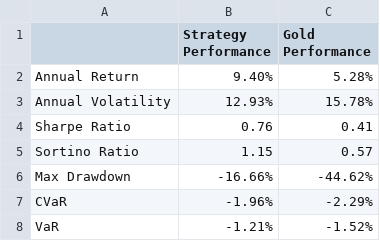
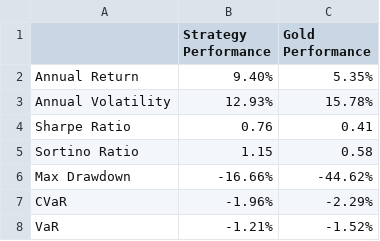
Before and after one commit to Jevillalbav/strategy, a CSV file: data/datametrics.csv, drawn as a sheet.

```diff
--- a/data/datametrics.csv
+++ b/data/datametrics.csv
@@ -1,6 +1,6 @@
 ,Strategy Performance,Gold Performance
-Annual Return,9.40%,5.28%
+Annual Return,9.40%,5.35%
 Annual Volatility,12.93%,15.78%
 Sharpe Ratio,0.76,0.41
-Sortino Ratio,1.15,0.57
+Sortino Ratio,1.15,0.58
 Max Drawdown,-16.66%,-44.62%
```
Also changed, not shown: data/india_reader.csv, data/prop.csv, 3 other files.
